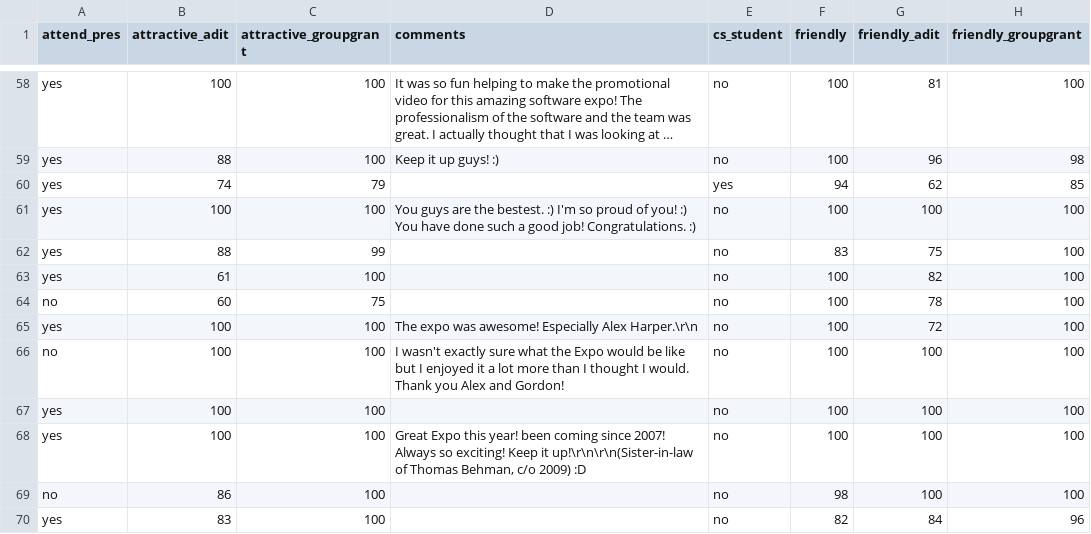
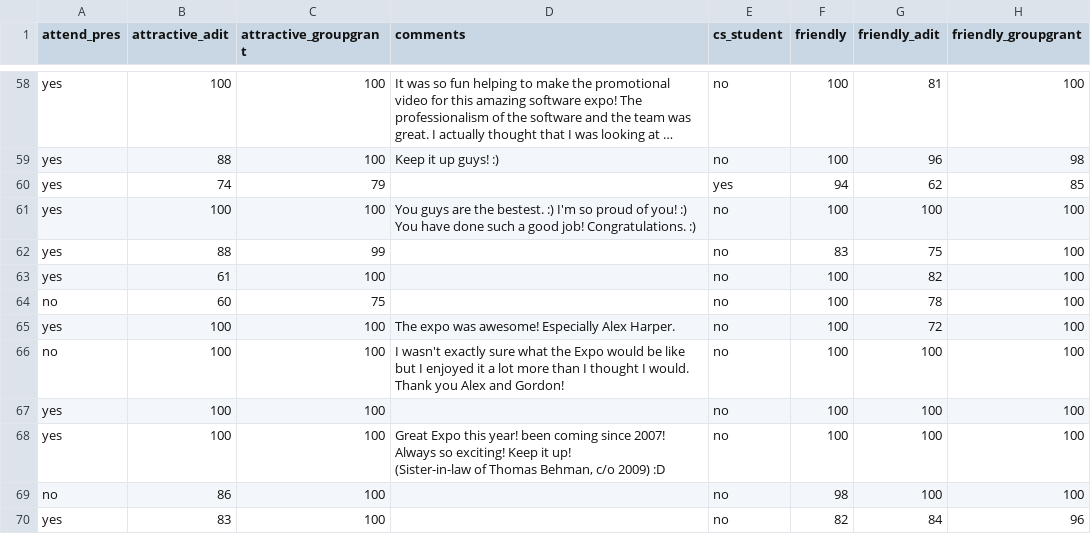
Before and after one commit to pccsei/adit, a CSV file: db/dev/responses/responses.csv, drawn as a sheet; only a part is shown, gaps mark what is left out; long unchanged cells end in …; ↵ is a line break in a cell; the diff covers the shown part only; the diff names each change by its address in the sheet, - before the commit and + after, or states it on an @@ line.

```diff
--- a/db/dev/responses/responses.csv
+++ b/db/dev/responses/responses.csv
-D65 (comments): …Especially Alex Harper.\r\n
+D65 (comments): …Especially Alex Harper.
-D68 (comments): …Keep it up!\r\n\r\n(Sister-in-law of Thomas…
+D68 (comments): …Keep it up! ↵ (Sister-in-law of Thomas…
```
Also changed, not shown: 10 edited cells elsewhere in this file, 1 other file.
